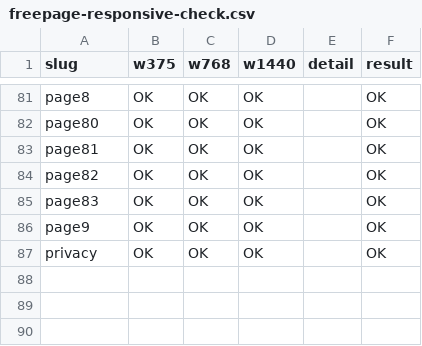
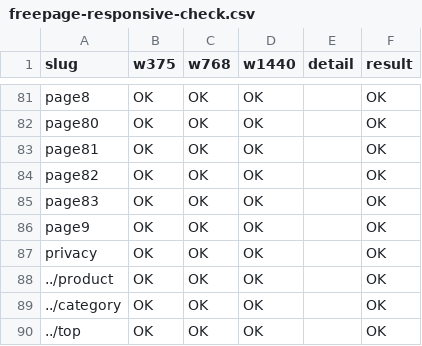
Before and after one commit to zumiraku/isplanning-migration, a CSV file: inventory/freepage-responsive-check.csv, drawn as a sheet; only a part is shown, gaps mark what is left out; the diff names each change by its address in the sheet, - before the commit and + after, or states it on an @@ line.

Commit message:
Add product page tab block; document GA4 as platform-injected
Add tabs.js and verify-tabs.html (13/13). 89/89 responsive.
Record u-komi/native review split and Q13.
Remove 120-page and no-converter errors from Q7.

```diff
--- a/inventory/freepage-responsive-check.csv
+++ b/inventory/freepage-responsive-check.csv
+row 88: ../product | OK | OK | OK |  | OK
+row 89: ../category | OK | OK | OK |  | OK
+row 90: ../top | OK | OK | OK |  | OK
```
Also changed, not shown: 11 other files.
